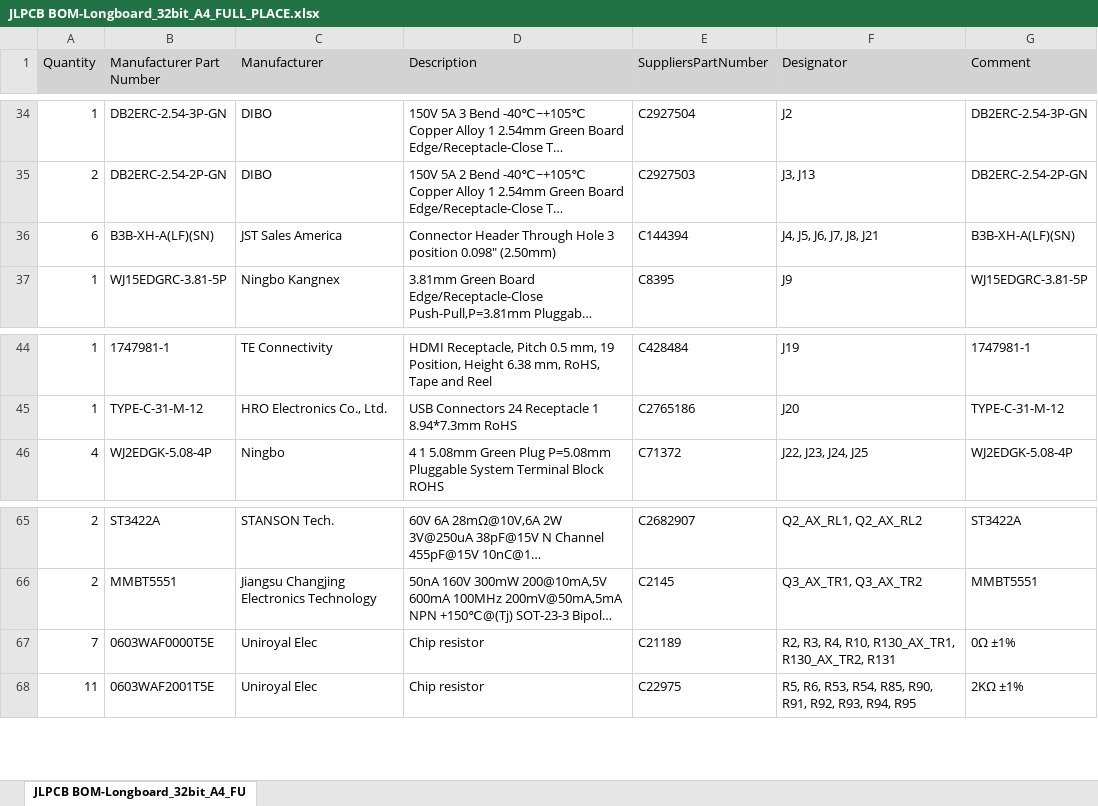
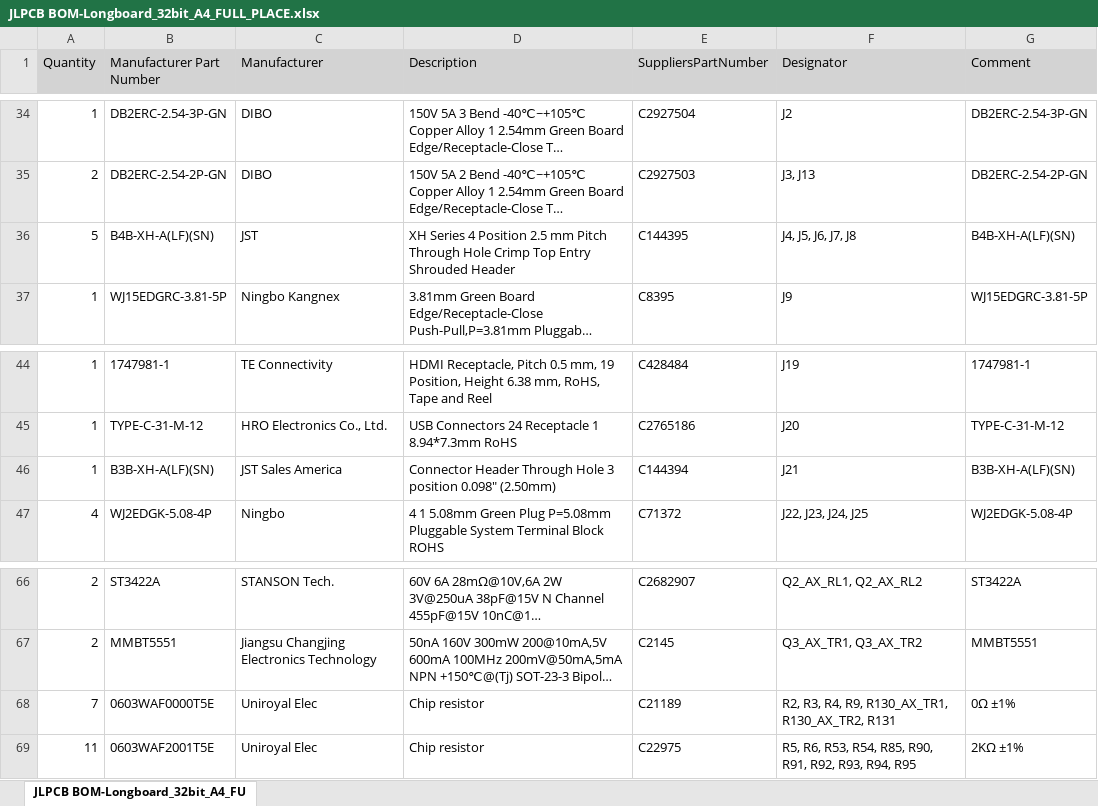
Before and after one commit to Sienci-Labs/SuperLongBoard, an Excel workbook: Project Outputs for Longboard_32bit/BOM/JLPCB BOM-Longboard_32bit_A4_FULL_PLACE.xlsx, sheet JLPCB BOM-Longboard_32bit_A4_FU, drawn as a sheet; only a part is shown, gaps mark what is left out; long unchanged cells end in …; values as stored, in another font and other column widths than the file's, no borders; removed rows and columns are numbered as before the commit, all else as after; the diff names each change by its address in the sheet, - before the commit and + after, or states it on an @@ line.

```diff
--- a/Project Outputs for Longboard_32bit/BOM/JLPCB BOM-Longboard_32bit_A4_FULL_PLACE.xlsx (sheet JLPCB BOM-Longboard_32bit_A4_FU)
+++ b/Project Outputs for Longboard_32bit/BOM/JLPCB BOM-Longboard_32bit_A4_FULL_PLACE.xlsx (sheet JLPCB BOM-Longboard_32bit_A4_FU)
-row 36: 6 | B3B-XH-A(LF)(SN) | JST Sales America | Connector Header Through Hole 3 position 0.098" (2.50mm) | C144394 | J4, J5, J6, J7, J8, J21 | B3B-XH-A(LF)(SN)
+row 36: 5 | B4B-XH-A(LF)(SN) | JST | XH Series 4 Position 2.5 mm Pitch Through Hole Crimp Top Entry Shrouded Header | C144395 | J4, J5, J6, J7, J8 | B4B-XH-A(LF)(SN)
+row 46: 1 | B3B-XH-A(LF)(SN) | JST Sales America | Connector Header Through Hole 3 position 0.098" (2.50mm) | C144394 | J21 | B3B-XH-A(LF)(SN)
-F68 (Designator): …R3, R4, R10, R130_AX_TR1, R130_AX_TR2,…
+F68 (Designator): …R3, R4, R9, R130_AX_TR1, R130_AX_TR2,…
```
Also changed, not shown: 4 other files.
